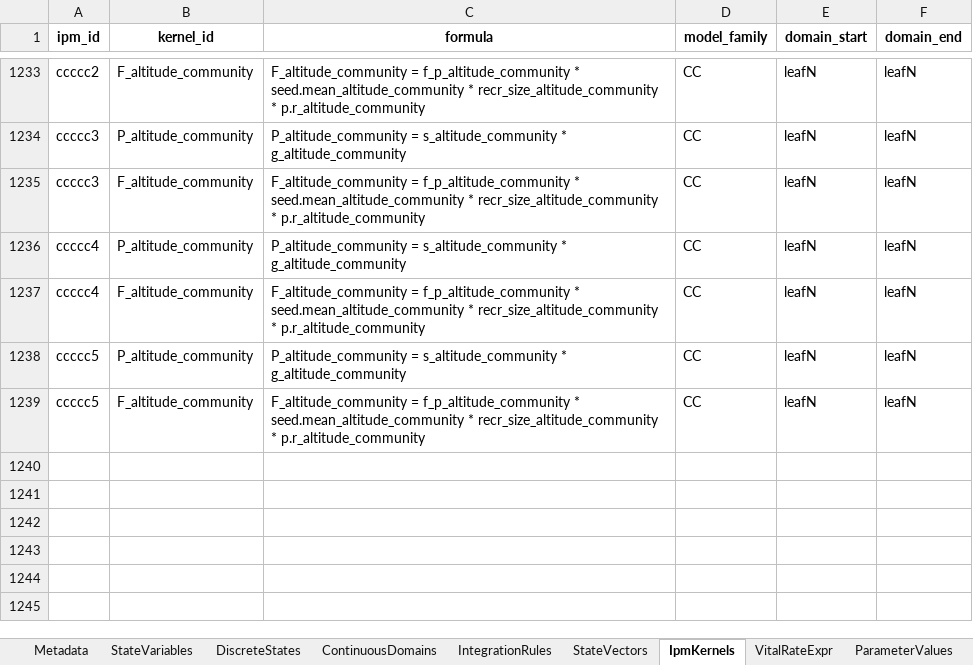
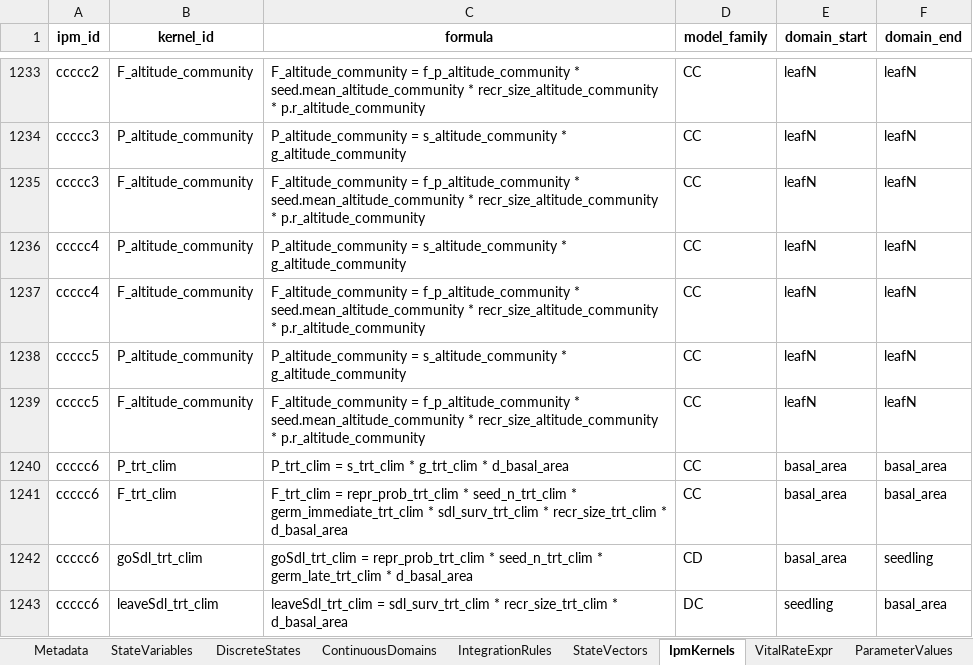
Before and after one commit to padrinoDB/Padrino, an Excel workbook: padrino-database/xl/hand_cleaned_padrino.xlsx, sheet IpmKernels, drawn as a sheet; only a part is shown, gaps mark what is left out; values as stored, in another font and other column widths than the file's, no borders; the diff names each change by its address in the sheet, - before the commit and + after, or states it on an @@ line.

```diff
--- a/padrino-database/xl/hand_cleaned_padrino.xlsx (sheet IpmKernels)
+++ b/padrino-database/xl/hand_cleaned_padrino.xlsx (sheet IpmKernels)
+row 1240: ccccc6 | P_trt_clim | P_trt_clim = s_trt_clim * g_trt_clim * d_basal_area | CC | basal_area | basal_area
+row 1241: ccccc6 | F_trt_clim | F_trt_clim = repr_prob_trt_clim * seed_n_trt_clim * germ_immediate_trt_clim * sdl_surv_trt_clim * recr_size_trt_clim * d_basal_area | CC | basal_area | basal_area
+row 1242: ccccc6 | goSdl_trt_clim | goSdl_trt_clim = repr_prob_trt_clim * seed_n_trt_clim * germ_late_trt_clim * d_basal_area | CD | basal_area | seedling
+row 1243: ccccc6 | leaveSdl_trt_clim | leaveSdl_trt_clim = sdl_surv_trt_clim * recr_size_trt_clim * d_basal_area | DC | seedling | basal_area
```
Also changed, not shown: sheet ParameterValues, sheet Metadata, sheet VitalRateExpr, sheet TestTargets, sheet ParSetIndices, sheet StateVectors, 3 more sheets.
